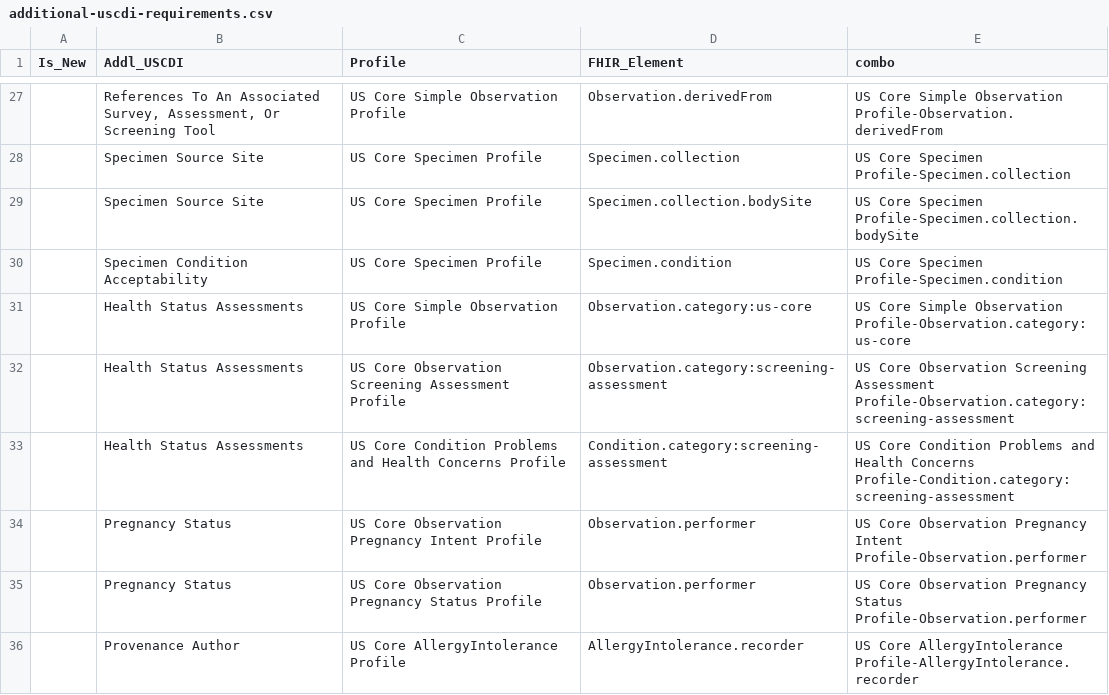
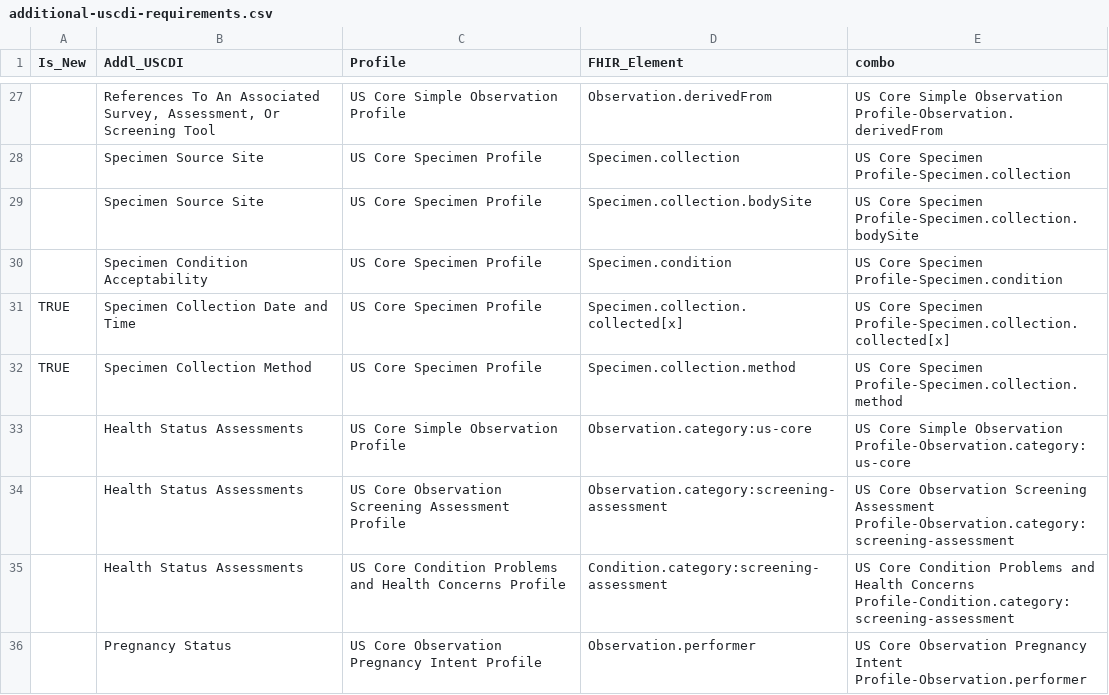
Before and after one commit to HL7/US-Core, a CSV file: input/data/additional-uscdi-requirements.csv, drawn as a sheet; only a part is shown, gaps mark what is left out; the shorter side is filled out with more unchanged rows; the diff names each change by its address in the sheet, - before the commit and + after, or states it on an @@ line.

Commit message:
Add Specimen collection date/time and method for USCDI v7
USCDI v7 adds Specimen Collection Date and Time and Specimen Collection Method.
Both land on the US Core Specimen Profile as Additional USCDI elements, per the
Aug 6 and Sep 10 CGP calls recorded in the US Core v10 Design notes.

Profile:
- Specimen.collection.collected[x] 0..1 Additional USCDI
- Specimen.collection.method 0..1 Additional USCDI, preferred binding to the
  FHIR Specimen Collection Method value set

The binding is interim. The design decision is a preferred binding to a VSAC
value set whose concept list is still under review, so the FHIR core value set
stands in for now. Three examples use SNOMED 28520004, which that core value set
does not contain, producing three Info messages. They clear when the VSAC value
set lands.

USCDI mapping table: two Laboratory rows. Specimen Collection Date and Time maps
to both Specimen.collection.collected[x] and, per the base FHIR definition,
Observation.effective[x] on the Laboratory Result Observation Profile.

Additional USCDI table: one row per new element.

Examples: the four existing Specimen examples gain collection.method. Three
already carried collection.collectedDateTime; example-serum-lipemic had its
collection block commented out, so it is restored with the date, the method, and
the body site it already described.

Specimen-example-serum-hemolyzed.yml is renamed to
Specimen-example-serum-lipemic.yml. The file name disagreed with its contents:
the resource is id example-serum-lipemic, named "Lipemic Serum Specimen Example",
with condition SNOMED 118127007 Specimen lipemic. The id is the published and
referenced one, so the file name was the side to change.

That mismatch also left a dangling reference in input/data/uscdi-examples.yml,
which pointed at Specimen/example-serum-hemolyzed, an id that has never existed.
Corrected. The reference sits in a group the Screening and Assessments page does
not render, and the lookup there fails silently, so nothing reported it.

Highlighting: us-core-specimen in profile_metadata.csv, both new rows in
additional-uscdi-requirements.csv, the four examples in new_stuff.yml, and
bg-success spans on the two new elements in the profile introduction.

QA holds at 2 errors, 4 warnings, 1 broken link, with info rising from 1 to 4 for
the terminology messages described above.

Generated with assistance from Claude Code

```diff
--- a/input/data/additional-uscdi-requirements.csv
+++ b/input/data/additional-uscdi-requirements.csv
+row 31: TRUE | Specimen Collection Date and Time | US Core Specimen Profile | Specimen.collection.collected[x] | US Core Specimen Profile-Specimen.collection.collected[x]
+row 32: TRUE | Specimen Collection Method | US Core Specimen Profile | Specimen.collection.method | US Core Specimen Profile-Specimen.collection.method
```
Also changed, not shown: input/data/profile_metadata.csv, input/data/uscdi-table.csv, 14 other files.
